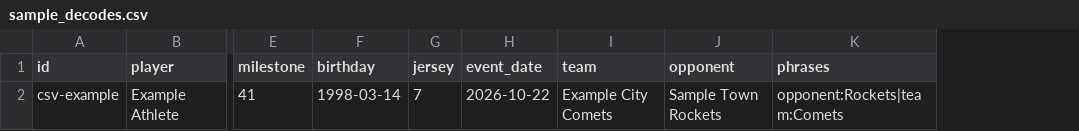
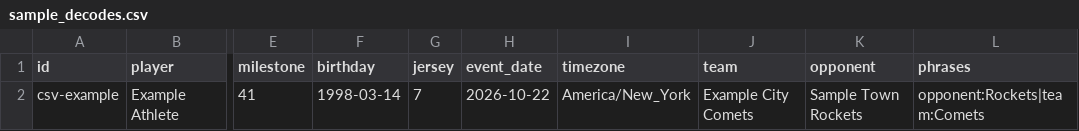
Before and after one commit to thinkmigz/scriptmatria, a CSV file: examples/sample_decodes.csv, drawn as a sheet; only a part is shown, gaps mark what is left out; the diff names each change by its address in the sheet, - before the commit and + after, or states it on an @@ line.

```diff
--- a/examples/sample_decodes.csv
+++ b/examples/sample_decodes.csv
+column I (timezone), row 2: America/New_York
```
Also changed, not shown: 12 other files.
